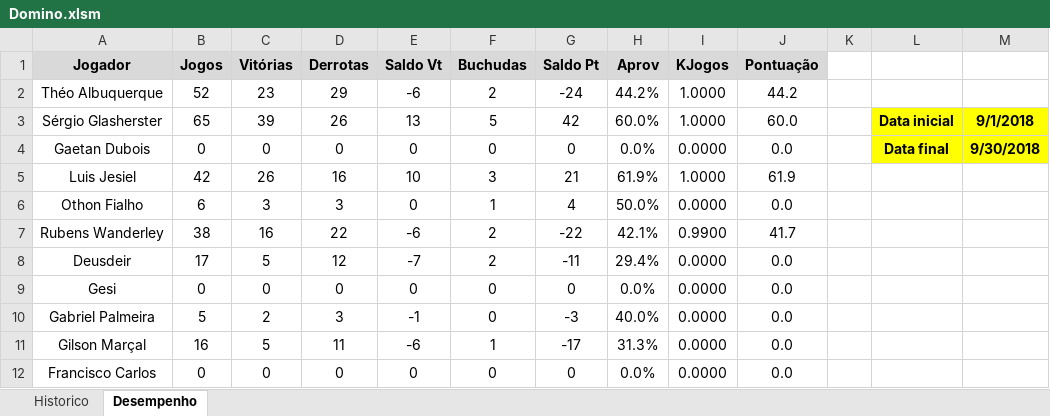
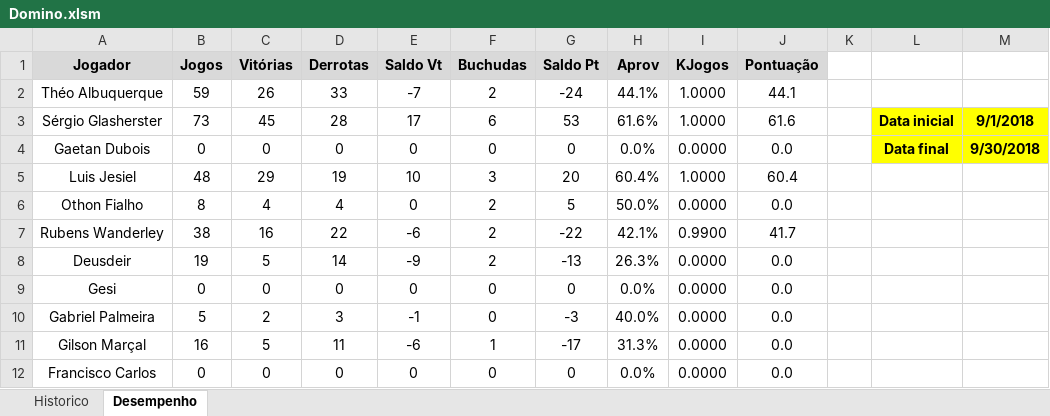
Before and after one commit to theoadepaula/domino, an Excel workbook: src/Domino.xlsm, sheet Desempenho, drawn as a sheet; only a part is shown; values as stored, in another font and other column widths than the file's, no borders; charts and pictures and conditional formats and table styles not drawn; the diff covers the shown part only; the diff names each change by its address in the sheet, - before the commit and + after, or states it on an @@ line.

```diff
--- a/src/Domino.xlsm (sheet Desempenho)
+++ b/src/Domino.xlsm (sheet Desempenho)
-B2 (Jogos): 52
+B2 (Jogos): 59
-C2 (Vitórias): 23
+C2 (Vitórias): 26
-D2 (Derrotas): 29
+D2 (Derrotas): 33
-E2 (Saldo Vt): -6
+E2 (Saldo Vt): -7
-H2 (Aprov): 44.2%
+H2 (Aprov): 44.1%
-J2 (Pontuação): 44.2
+J2 (Pontuação): 44.1
-B3 (Jogos): 65
+B3 (Jogos): 73
-C3 (Vitórias): 39
+C3 (Vitórias): 45
-D3 (Derrotas): 26
+D3 (Derrotas): 28
-E3 (Saldo Vt): 13
+E3 (Saldo Vt): 17
-F3 (Buchudas): 5
+F3 (Buchudas): 6
-G3 (Saldo Pt): 42
+G3 (Saldo Pt): 53
-H3 (Aprov): 60.0%
+H3 (Aprov): 61.6%
-J3 (Pontuação): 60.0
+J3 (Pontuação): 61.6
-B5 (Jogos): 42
+B5 (Jogos): 48
-C5 (Vitórias): 26
+C5 (Vitórias): 29
-D5 (Derrotas): 16
+D5 (Derrotas): 19
-G5 (Saldo Pt): 21
+G5 (Saldo Pt): 20
-H5 (Aprov): 61.9%
+H5 (Aprov): 60.4%
-J5 (Pontuação): 61.9
+J5 (Pontuação): 60.4
-B6 (Jogos): 6
+B6 (Jogos): 8
-C6 (Vitórias): 3
+C6 (Vitórias): 4
-D6 (Derrotas): 3
+D6 (Derrotas): 4
-F6 (Buchudas): 1
+F6 (Buchudas): 2
-G6 (Saldo Pt): 4
+G6 (Saldo Pt): 5
-B8 (Jogos): 17
+B8 (Jogos): 19
-D8 (Derrotas): 12
+D8 (Derrotas): 14
-E8 (Saldo Vt): -7
+E8 (Saldo Vt): -9
-G8 (Saldo Pt): -11
+G8 (Saldo Pt): -13
-H8 (Aprov): 29.4%
+H8 (Aprov): 26.3%
```
Also changed, not shown: 18 edited cells elsewhere in this sheet, sheet Historico.
